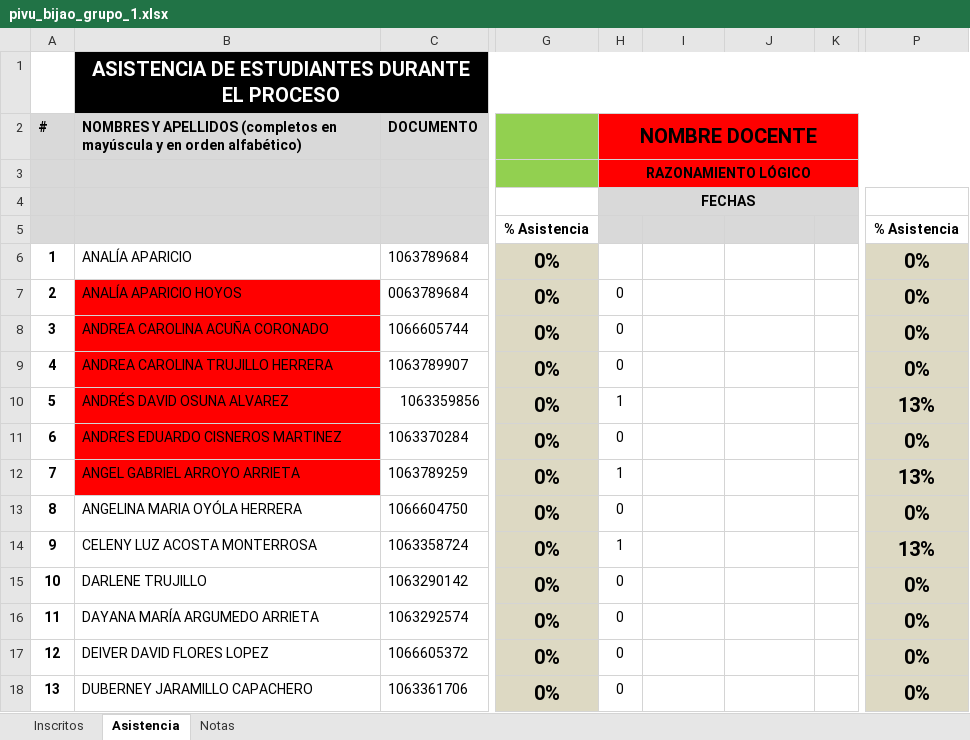
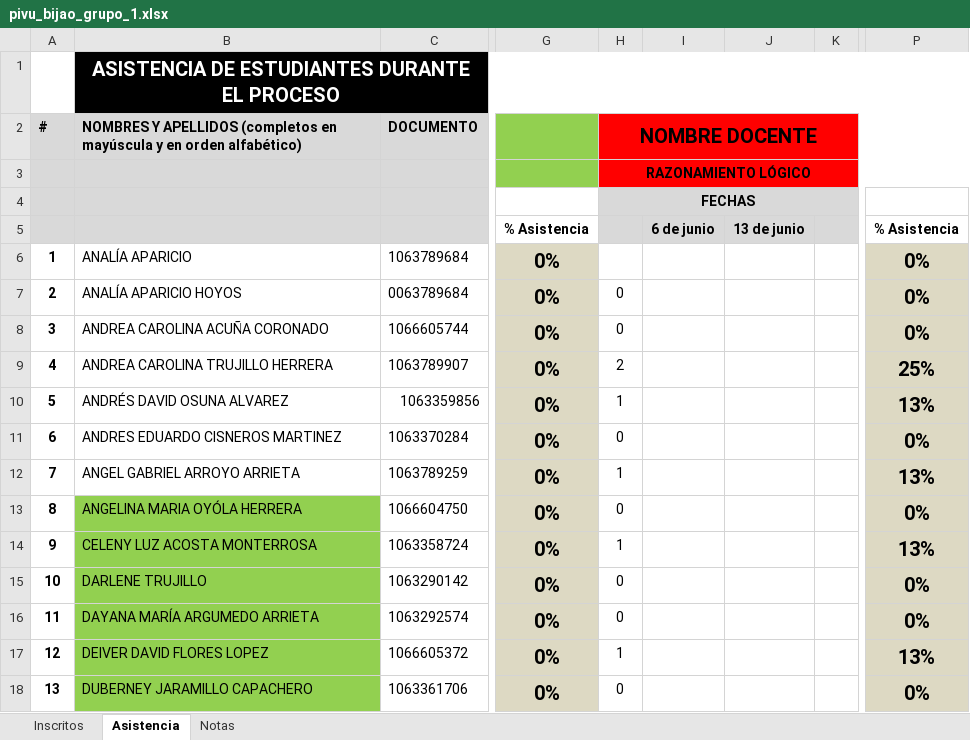
Before and after one commit to marco-canas/camino-udea, an Excel workbook: 9_asistencia_evaluacion/pivu_bijao_grupo_1.xlsx, sheet Asistencia, drawn as a sheet; only a part is shown, gaps mark what is left out; values as stored, in another font and other column widths than the file's, no borders; charts and pictures not drawn; the diff covers the shown part only; the diff names each change by its address in the sheet, - before the commit and + after, or states it on an @@ line.

Commit message:
voy a preparar clase para mañana 13 de junio

```diff
--- a/9_asistencia_evaluacion/pivu_bijao_grupo_1.xlsx (sheet Asistencia)
+++ b/9_asistencia_evaluacion/pivu_bijao_grupo_1.xlsx (sheet Asistencia)
-I5: (empty)
+I5: 6 de junio
-J5: (empty)
+J5: 13 de junio
-B7:B12 fill: #FF0000
+B7:B12 fill: none
-H9: 0
+H9: 2
-P9: 0%
+P9: 25%
-B13:B18 fill: none
+B13:B18 fill: #92D050
-H17: 0
+H17: 1
-P17: 0%
+P17: 13%
```
Also changed, not shown: 37 edited cells elsewhere in this sheet, sheet Inscritos, 22 other files.
